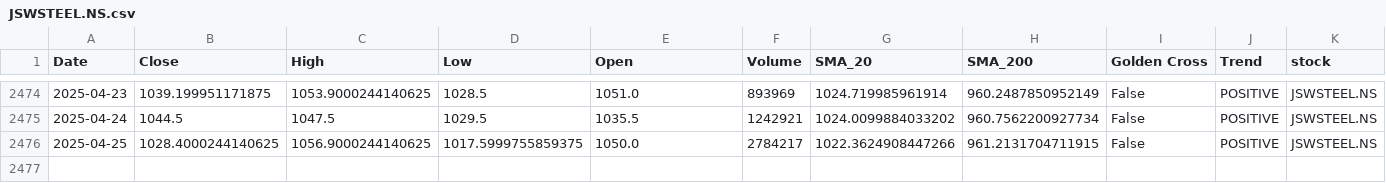
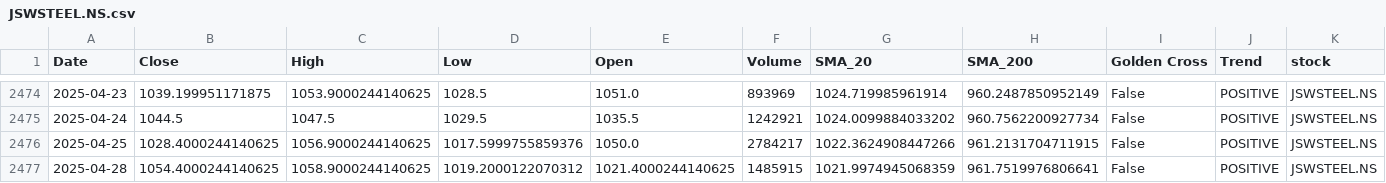
Before and after one commit to sohamdeshpande/nifty-analysis, a CSV file: data/JSWSTEEL.NS.csv, drawn as a sheet; only a part is shown, gaps mark what is left out.

```diff
--- a/data/JSWSTEEL.NS.csv
+++ b/data/JSWSTEEL.NS.csv
@@ -2475,2 +2475,3 @@ Date,Close,High,Low,Open,Volume,SMA_20,SMA_200,Golden Cross,Trend,stock
 2025-04-24,1044.5,1047.5,1029.5,1035.5,1242921,1024.0099884033202,960.7562200927734,False,POSITIVE,JSWSTEEL.NS
-2025-04-25,1028.4000244140625,1056.9000244140625,1017.5999755859375,1050.0,2784217,1022.3624908447266,961.2131704711915,False,POSITIVE,JSWSTEEL.NS
+2025-04-25,1028.4000244140625,1056.9000244140625,1017.5999755859376,1050.0,2784217,1022.3624908447266,961.2131704711915,False,POSITIVE,JSWSTEEL.NS
+2025-04-28,1054.4000244140625,1058.9000244140625,1019.2000122070312,1021.4000244140625,1485915,1021.9974945068359,961.7519976806641,False,POSITIVE,JSWSTEEL.NS
```
Also changed, not shown: data/ADANIPORTS.NS.csv, data/HDFCBANK.NS.csv, 47 other files.
